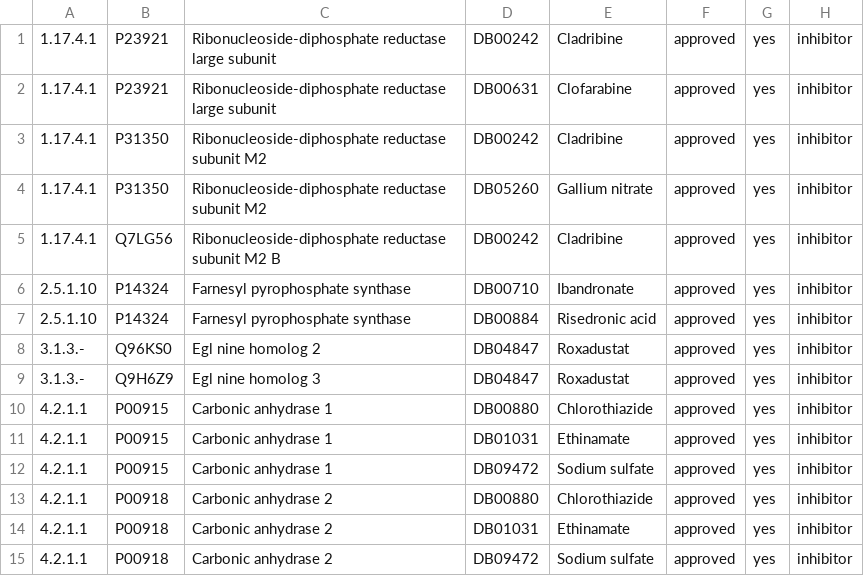
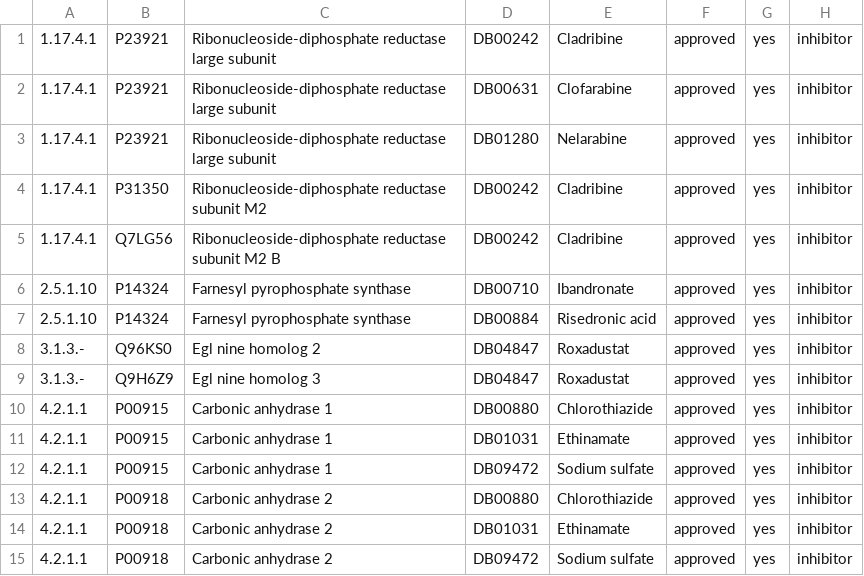
Before and after one commit to RdrigoE/drug_bank_scrapper, a CSV file: output/approved.csv, drawn as a sheet; removed rows and columns are numbered as before the commit, all else as after; the diff names each change by its address in the sheet, - before the commit and + after, or states it on an @@ line.

```diff
--- a/output/approved.csv
+++ b/output/approved.csv
+row 3: 1.17.4.1 | P23921 | Ribonucleoside-diphosphate reductase large subunit | DB01280 | Nelarabine | approved | yes | inhibitor
-row 4: 1.17.4.1 | P31350 | Ribonucleoside-diphosphate reductase subunit M2 | DB05260 | Gallium nitrate | approved | yes | inhibitor
```
Also changed, not shown: files/DRUG_RELATIONSHIP.csv, files/DRUG_TABLE.csv, 21 other files.
